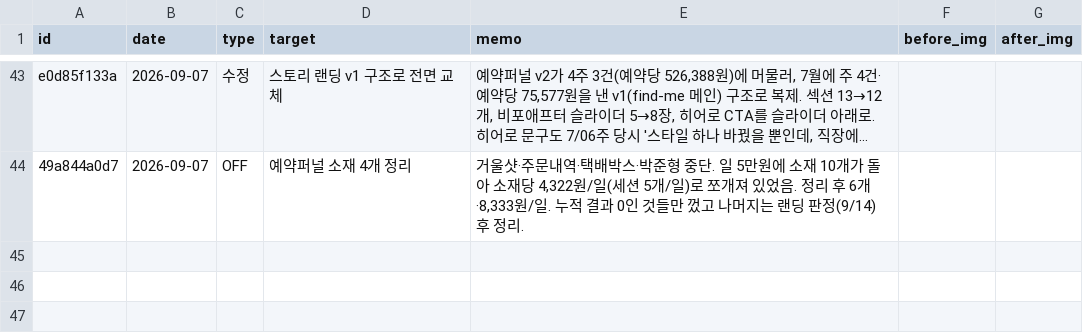
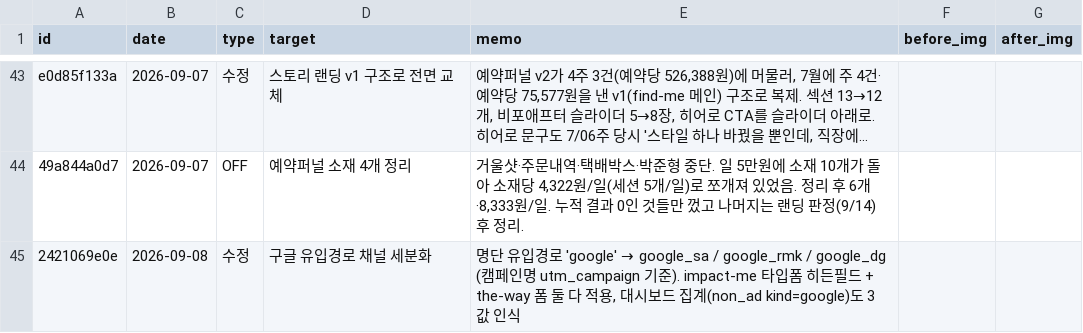
Before and after one commit to fgih304-netizen/fgih304-netizen.github.io, a CSV file: history.csv, drawn as a sheet; only a part is shown, gaps mark what is left out; long unchanged cells end in …; the diff names each change by its address in the sheet, - before the commit and + after, or states it on an @@ line.

Commit message:
history: 구글 유입경로 채널 세분화

```diff
--- a/history.csv
+++ b/history.csv
+row 45: 2421069e0e | 2026-09-08 | 수정 | 구글 유입경로 채널 세분화 | 명단 유입경로 'google' → google_sa / google_rmk / google_dg (캠페인명 utm_campaign 기준). impact-me 타입폼 히든필드 + the-way 폼 둘 다 적용, 대시보드 집계(non_ad kind=google)도 3값 인식
```
